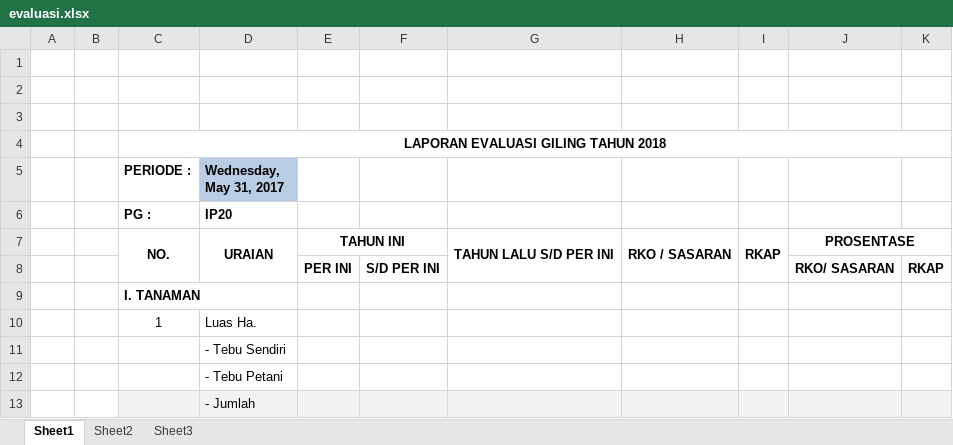
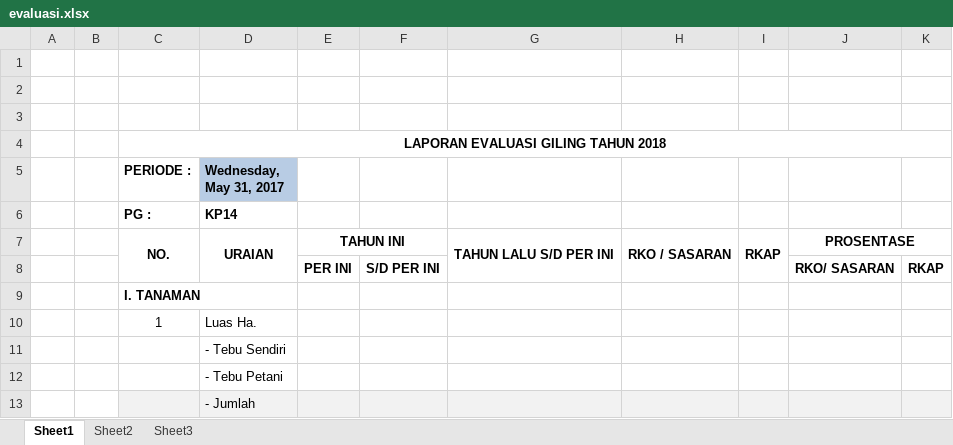
Before and after one commit to dirg-bisma/simpg-sap, an Excel workbook: assets/uploads/files/evaluasi.xlsx, sheet Sheet1, drawn as a sheet; only a part is shown; values as stored, in another font and other column widths than the file's, no borders; the diff names each change by its address in the sheet, - before the commit and + after, or states it on an @@ line.

```diff
--- a/assets/uploads/files/evaluasi.xlsx (sheet Sheet1)
+++ b/assets/uploads/files/evaluasi.xlsx (sheet Sheet1)
-D6 (Wednesday, May 31, 2017): IP20
+D6 (Wednesday, May 31, 2017): KP14
```
Also changed, not shown: assets/uploads/files/telgil.xlsx, 4 other files.
